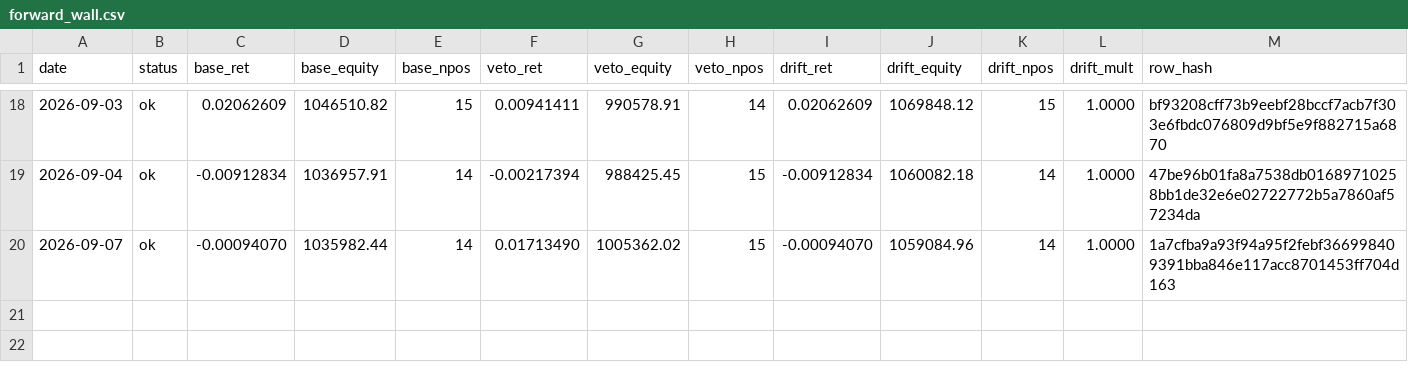
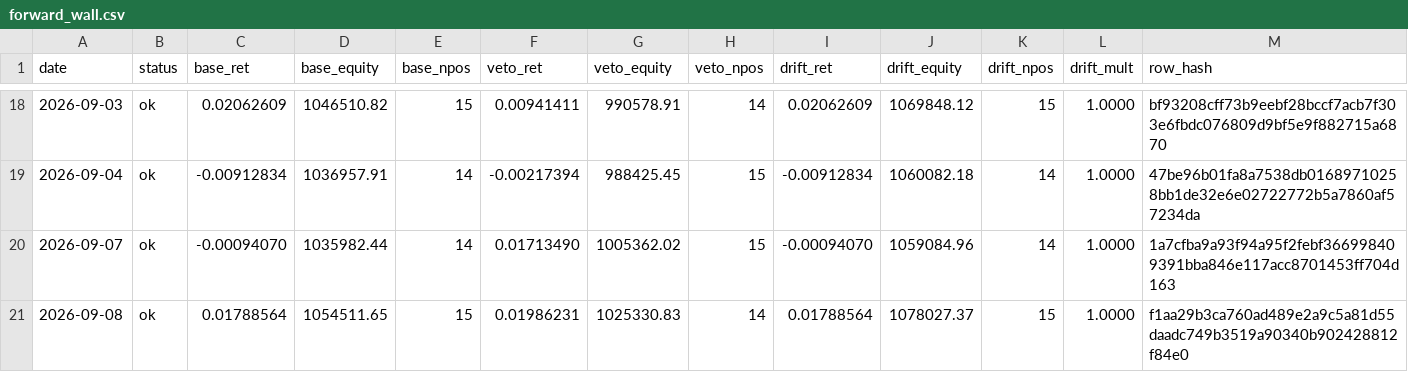
Before and after one commit to kreeshpatel/nifty-satvik, a CSV file: results/forward_wall.csv, drawn as a sheet; only a part is shown, gaps mark what is left out; the diff names each change by its address in the sheet, - before the commit and + after, or states it on an @@ line.

Commit message:
chore(wall): forward-wall daily log 2026-09-08 [run 34229665673]

```diff
--- a/results/forward_wall.csv
+++ b/results/forward_wall.csv
+row 21: 2026-09-08 | ok | 0.01788564 | 1054511.65 | 15 | 0.01986231 | 1025330.83 | 14 | 0.01788564 | 1078027.37 | 15 | 1.0000 | f1aa29b3ca760ad489e2a9c5a81d55daadc749b3519a90340b902428812f84e0
```
Also changed, not shown: results/wall_veto/paper_ledger_history.csv, results/wall_veto/portfolio_history.csv, 8 other files.
